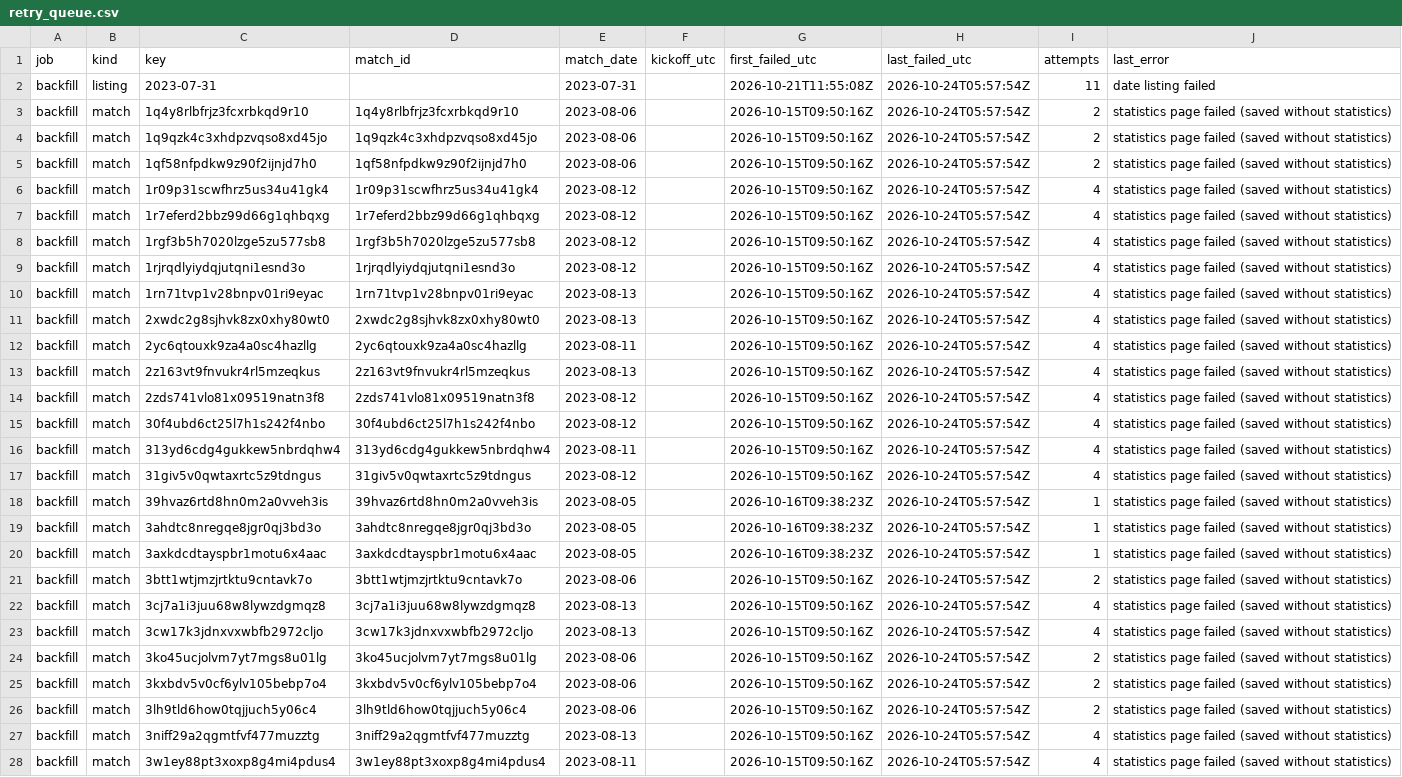
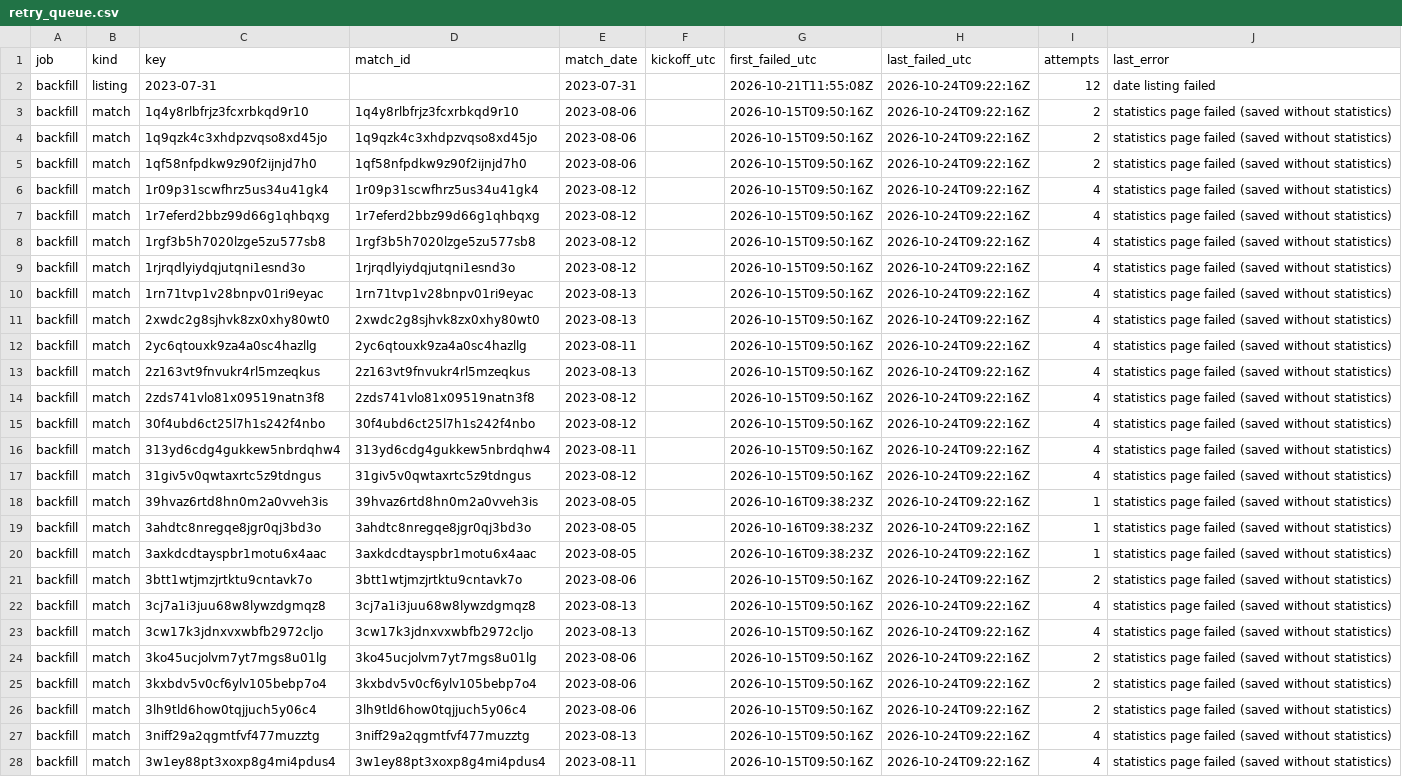
Before and after one commit to hasezer/odds-analysis, a CSV file: data/retry_queue.csv, drawn as a sheet; only a part is shown; the diff covers the shown part only; the diff names each change by its address in the sheet, - before the commit and + after, or states it on an @@ line.

```diff
--- a/data/retry_queue.csv
+++ b/data/retry_queue.csv
-H2:H28 (last_failed_utc): 2026-10-24T05:57:54Z
+H2:H28 (last_failed_utc): 2026-10-24T09:22:16Z
-I2 (attempts): 11
+I2 (attempts): 12
```
Also changed, not shown: 106 edited cells elsewhere in this file, data/actions_minutes.csv, data/runs.csv, 4 other files.
